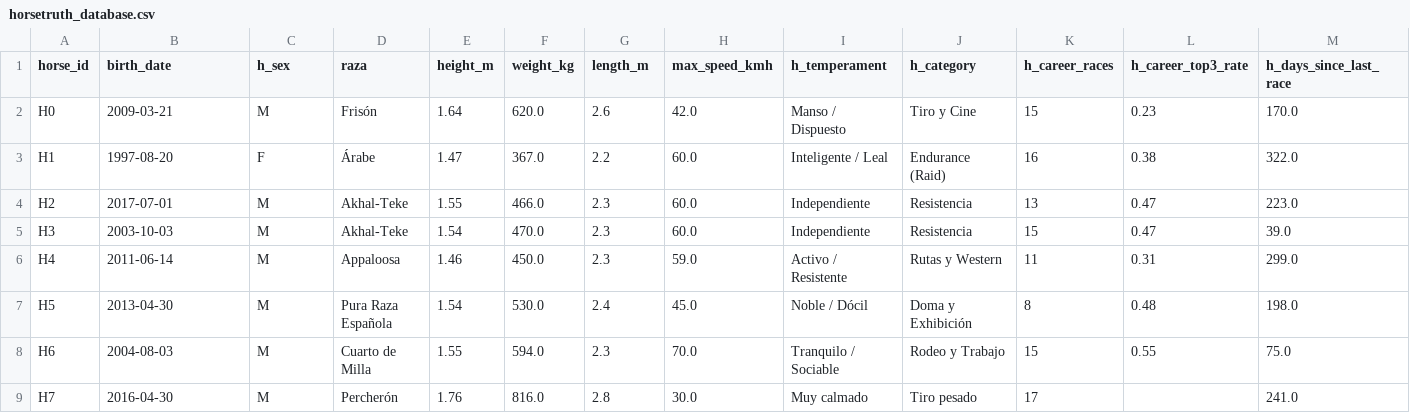
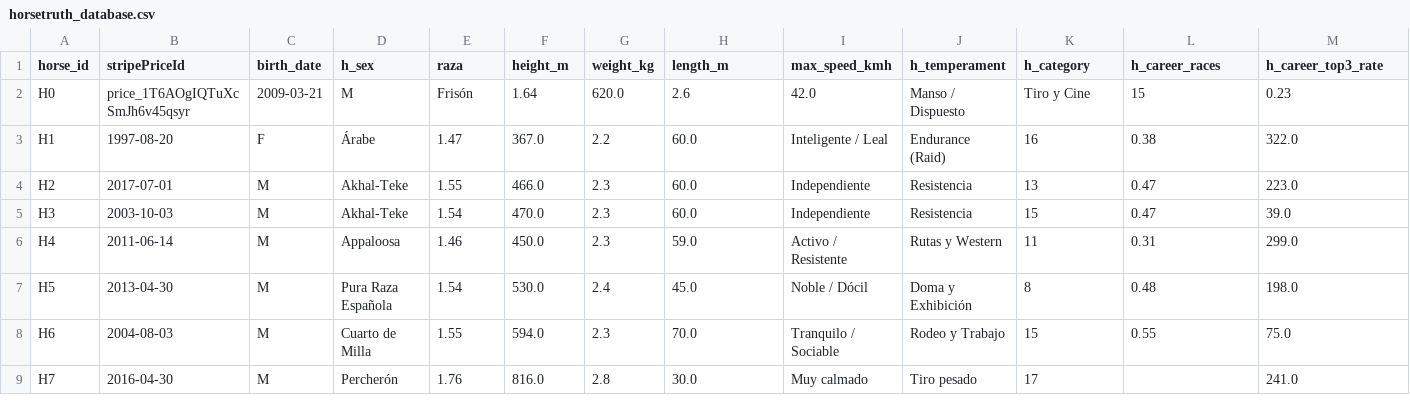
Before and after one commit to No-Country-simulation/S02-26-Equipo-30-Web-App-, a CSV file: backend/horse-retail/src/main/resources/data/horsetruth_database.csv, drawn as a sheet; only a part is shown; removed rows and columns are numbered as before the commit, all else as after; rows hold the shown columns only; the diff covers the shown part only; the diff names each change by its address in the sheet, - before the commit and + after, or states it on an @@ line.

Commit message:
added/connected stripe

```diff
--- a/backend/horse-retail/src/main/resources/data/horsetruth_database.csv
+++ b/backend/horse-retail/src/main/resources/data/horsetruth_database.csv
-B1: birth_date
+B1: stripePriceId
-C1: h_sex
+C1: birth_date
-D1: raza
+D1: h_sex
-E1: height_m
+E1: raza
-F1: weight_kg
+F1: height_m
-G1: length_m
+G1: weight_kg
-H1: max_speed_kmh
+H1: length_m
-I1: h_temperament
+I1: max_speed_kmh
-J1: h_category
+J1: h_temperament
-K1: h_career_races
+K1: h_category
-L1: h_career_top3_rate
+L1: h_career_races
-M1: h_days_since_last_race
+M1: h_career_top3_rate
-row 2: H0 | 2009-03-21 | M | Frisón | 1.64 | 620.0 | 2.6 | 42.0 | Manso / Dispuesto | Tiro y Cine | 15 | 0.23 | 170.0
+row 2: H0 | price_1T6AOgIQTuXcSmJh6v45qsyr | 2009-03-21 | M | Frisón | 1.64 | 620.0 | 2.6 | 42.0 | Manso / Dispuesto | Tiro y Cine | 15 | 0.23
```
Also changed, not shown: 24 edited cells elsewhere in this file, 10 other files.
